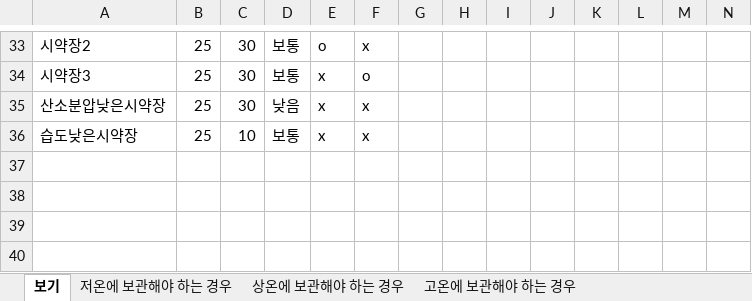
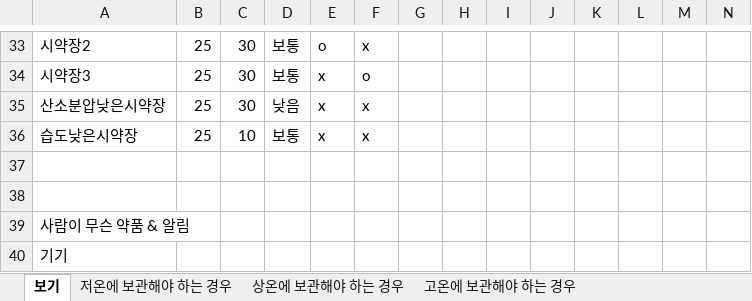
Before and after one commit to jisukim97/ChemicalManagementApplication, an Excel workbook: Document/1_Software Requirements Specification/Initial Data Set/Initial Data Set 수정용.xlsx, sheet 보기, drawn as a sheet; only a part is shown, gaps mark what is left out; values as stored, in another font and other column widths than the file's, no borders; charts and pictures not drawn; the diff names each change by its address in the sheet, - before the commit and + after, or states it on an @@ line.

```diff
--- a/Document/1_Software Requirements Specification/Initial Data Set/Initial Data Set 수정용.xlsx (sheet 보기)
+++ b/Document/1_Software Requirements Specification/Initial Data Set/Initial Data Set 수정용.xlsx (sheet 보기)
+row 37: (empty)
+row 38: (empty)
+row 39: 사람이 무슨 약품 & 알림
+row 40: 기기
```
Also changed, not shown: charts or pictures, PMP/3조 PMP.xlsx.
